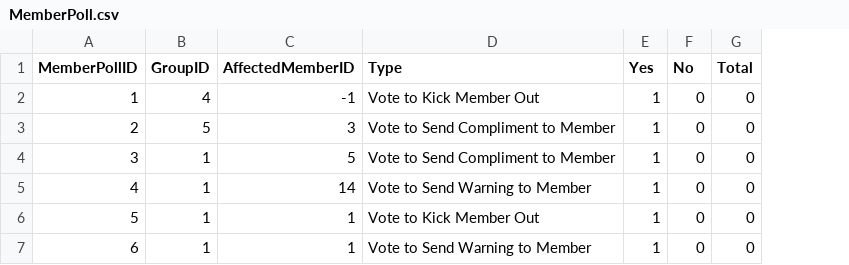
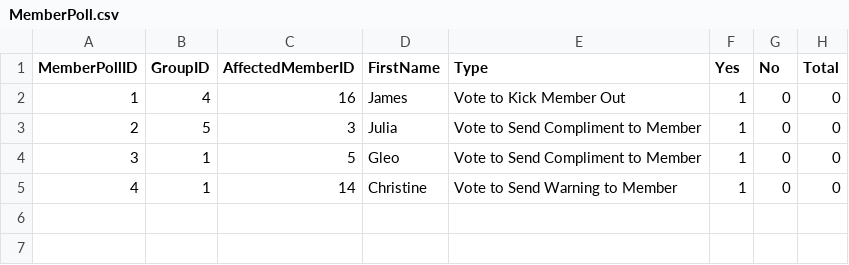
Before and after one commit to ctan01/CSC322Project, a CSV file: MemberPoll.csv, drawn as a sheet; removed rows and columns are numbered as before the commit, all else as after; the diff names each change by its address in the sheet, - before the commit and + after, or states it on an @@ line.

```diff
--- a/MemberPoll.csv
+++ b/MemberPoll.csv
+column D (FirstName), rows 2-5: James | Julia | Gleo | Christine
-C2 (AffectedMemberID): -1
+C2 (AffectedMemberID): 16
-row 6: 5 | 1 | 1 | Vote to Kick Member Out | 1 | 0 | 0
-row 7: 6 | 1 | 1 | Vote to Send Warning to Member | 1 | 0 | 0
```
Also changed, not shown: Posts.csv, 3 other files.
